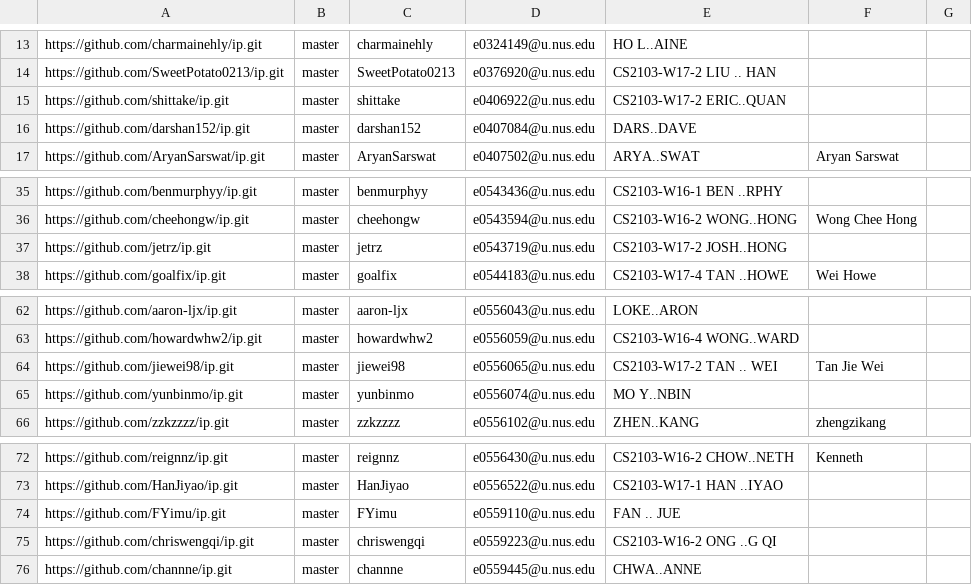
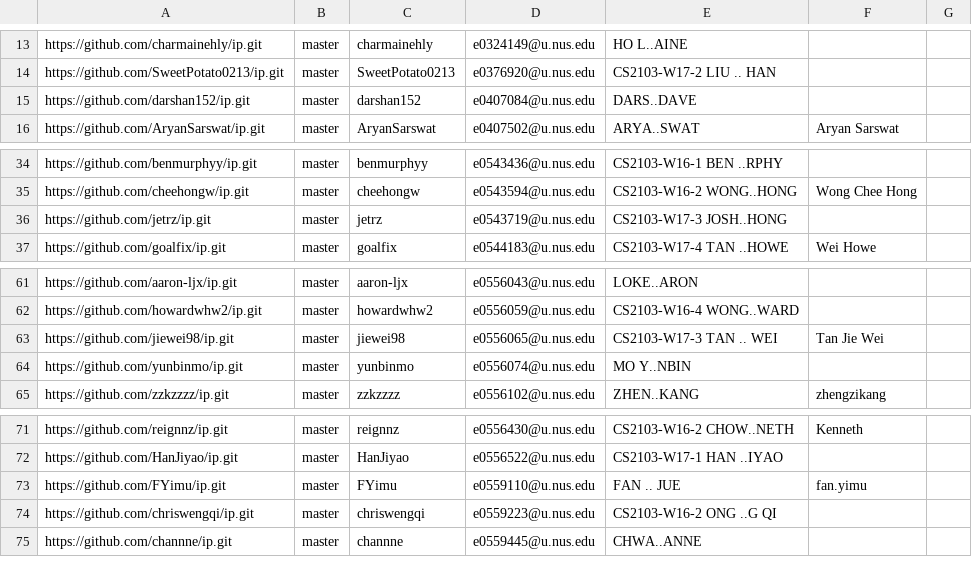
Before and after one commit to nus-cs2103-AY2122S2/ip-dashboard, a CSV file: configs/author-config.csv, drawn as a sheet; only a part is shown, gaps mark what is left out.

Commit message:
Update configs

```diff
--- a/configs/author-config.csv
+++ b/configs/author-config.csv
@@ -14,3 +14,2 @@ https://github.com/charmainehly/ip.git,master,charmainehly,e0324149@u.nus.edu,HO
 https://github.com/SweetPotato0213/ip.git,master,SweetPotato0213,e0376920@u.nus.edu,CS2103-W17-2 LIU .. HAN,,
-https://github.com/shittake/ip.git,master,shittake,e0406922@u.nus.edu,CS2103-W17-2 ERIC..QUAN,,
 https://github.com/darshan152/ip.git,master,darshan152,e0407084@u.nus.edu,DARS..DAVE,,
@@ -36,3 +35,3 @@ https://github.com/benmurphyy/ip.git,master,benmurphyy,e0543436@u.nus.edu,CS2103
 https://github.com/cheehongw/ip.git,master,cheehongw,e0543594@u.nus.edu,CS2103-W16-2 WONG..HONG,Wong Chee Hong,
-https://github.com/jetrz/ip.git,master,jetrz,e0543719@u.nus.edu,CS2103-W17-2 JOSH..HONG,,
+https://github.com/jetrz/ip.git,master,jetrz,e0543719@u.nus.edu,CS2103-W17-3 JOSH..HONG,,
 https://github.com/goalfix/ip.git,master,goalfix,e0544183@u.nus.edu,CS2103-W17-4 TAN ..HOWE,Wei Howe,
@@ -63,3 +62,3 @@ https://github.com/aaron-ljx/ip.git,master,aaron-ljx,e0556043@u.nus.edu,LOKE..AR
 https://github.com/howardwhw2/ip.git,master,howardwhw2,e0556059@u.nus.edu,CS2103-W16-4 WONG..WARD,,
-https://github.com/jiewei98/ip.git,master,jiewei98,e0556065@u.nus.edu,CS2103-W17-2 TAN .. WEI,Tan Jie Wei,
+https://github.com/jiewei98/ip.git,master,jiewei98,e0556065@u.nus.edu,CS2103-W17-3 TAN .. WEI,Tan Jie Wei,
 https://github.com/yunbinmo/ip.git,master,yunbinmo,e0556074@u.nus.edu,MO Y..NBIN,,
@@ -73,3 +72,3 @@ https://github.com/reignnz/ip.git,master,reignnz,e0556430@u.nus.edu,CS2103-W16-2
 https://github.com/HanJiyao/ip.git,master,HanJiyao,e0556522@u.nus.edu,CS2103-W17-1 HAN ..IYAO,,
-https://github.com/FYimu/ip.git,master,FYimu,e0559110@u.nus.edu,FAN .. JUE,,
+https://github.com/FYimu/ip.git,master,FYimu,e0559110@u.nus.edu,FAN .. JUE,fan.yimu,
 https://github.com/chriswengqi/ip.git,master,chriswengqi,e0559223@u.nus.edu,CS2103-W16-2 ONG ..G QI,,
```
Also changed, not shown: configs/repo-config.csv.
